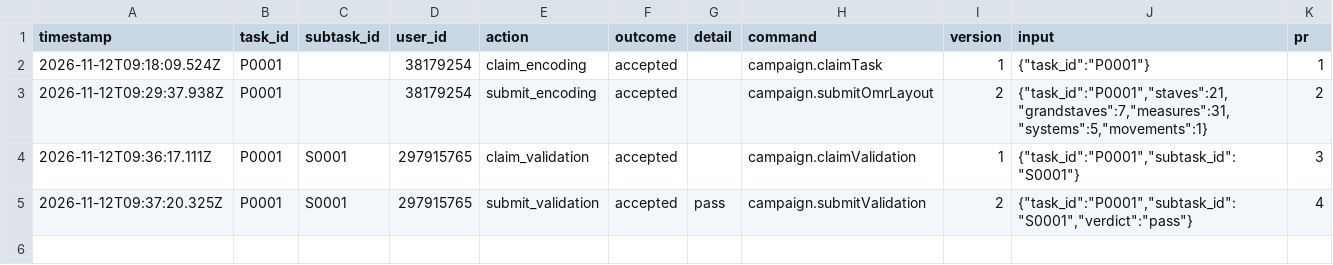
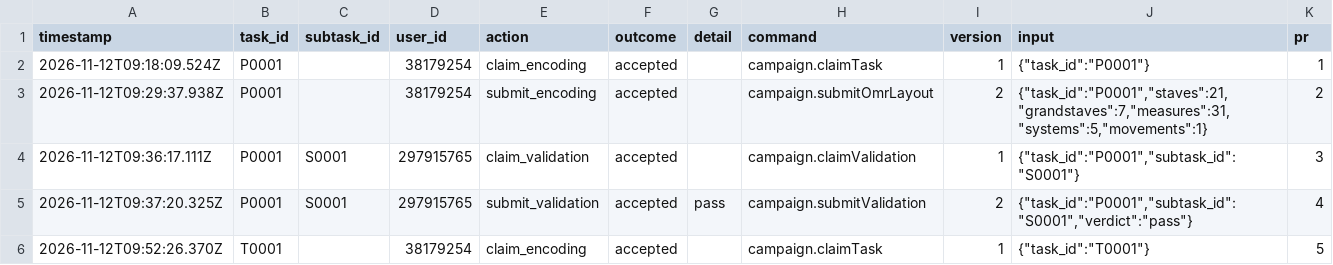
Before and after one commit to ohwjd/test-20261112-1-blume, a CSV file: tracking/history.csv, drawn as a sheet.

```diff
--- a/tracking/history.csv
+++ b/tracking/history.csv
@@ -5 +5,2 @@ timestamp,task_id,subtask_id,user_id,action,outcome,detail,command,version,input
 2026-11-12T09:37:20.325Z,P0001,S0001,297915765,submit_validation,accepted,pass,campaign.submitValidation,2,"{""task_id"":""P0001"",""subtask_id"":""S0001"",""verdict"":""pass""}",4
+2026-11-12T09:52:26.370Z,T0001,,38179254,claim_encoding,accepted,,campaign.claimTask,1,"{""task_id"":""T0001""}",5
```
Also changed, not shown: 1 other file.
